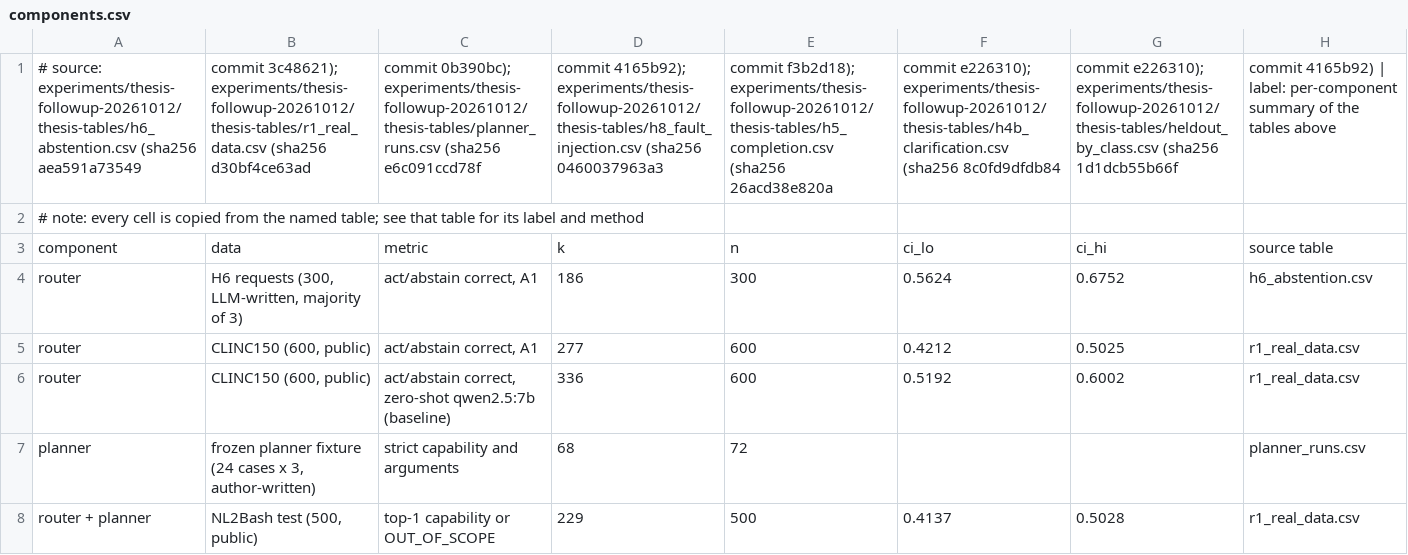
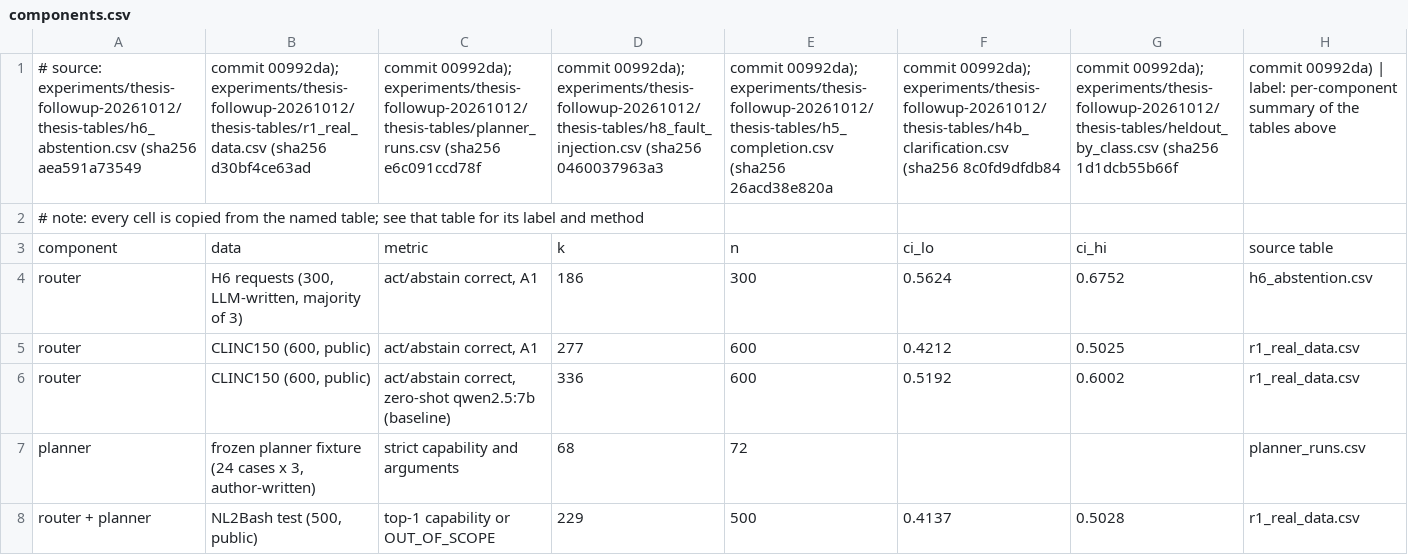
Before and after one commit to stamenovmartin/aries, a CSV file: experiments/thesis-followup-20261012/thesis-tables/components.csv, drawn as a sheet; only a part is shown; the diff names each change by its address in the sheet, - before the commit and + after, or states it on an @@ line.

Commit message:
Thesis tables: components.csv provenance points at the refreshed tables (line 1 only)

```diff
--- a/experiments/thesis-followup-20261012/thesis-tables/components.csv
+++ b/experiments/thesis-followup-20261012/thesis-tables/components.csv
-B1: commit 3c48621); experiments/thesis-followup-20261012/thesis-tables/r1_real_data.csv (sha256…
+B1: commit 00992da); experiments/thesis-followup-20261012/thesis-tables/r1_real_data.csv (sha256…
-C1: commit 0b390bc); experiments/thesis-followup-20261012/thesis-tables/planner_runs.csv (sha256…
+C1: commit 00992da); experiments/thesis-followup-20261012/thesis-tables/planner_runs.csv (sha256…
-D1: commit 4165b92); experiments/thesis-followup-20261012/thesis-tables/h8_fault_injection.csv (sha256…
+D1: commit 00992da); experiments/thesis-followup-20261012/thesis-tables/h8_fault_injection.csv (sha256…
-E1: commit f3b2d18); experiments/thesis-followup-20261012/thesis-tables/h5_completion.csv (sha256…
+E1: commit 00992da); experiments/thesis-followup-20261012/thesis-tables/h5_completion.csv (sha256…
-F1: commit e226310); experiments/thesis-followup-20261012/thesis-tables/h4b_clarification.csv (sha256…
+F1: commit 00992da); experiments/thesis-followup-20261012/thesis-tables/h4b_clarification.csv (sha256…
-G1: commit e226310); experiments/thesis-followup-20261012/thesis-tables/heldout_by_class.csv (sha256…
+G1: commit 00992da); experiments/thesis-followup-20261012/thesis-tables/heldout_by_class.csv (sha256…
-H1: commit 4165b92) | label:…
+H1: commit 00992da) | label:…
```
